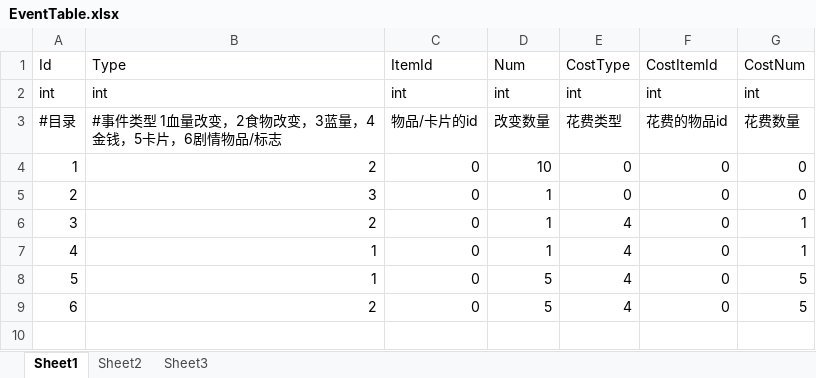
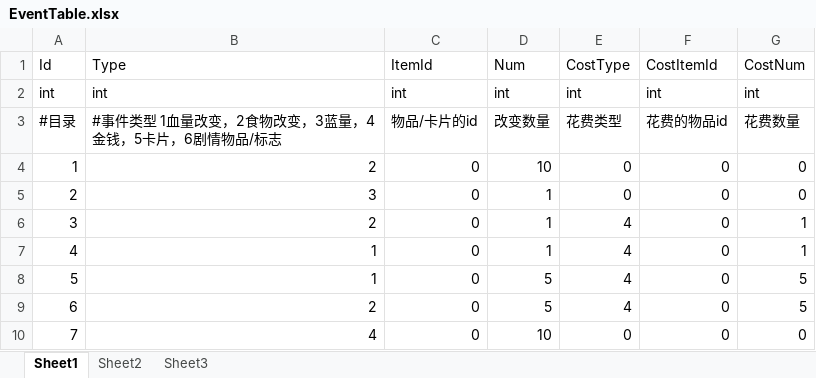
Before and after one commit to 976047167/BIG_HEAD, an Excel workbook: DataTable/EventTable.xlsx, sheet Sheet1, drawn as a sheet; values as stored, in another font and other column widths than the file's, no borders; the diff names each change by its address in the sheet, - before the commit and + after, or states it on an @@ line.

```diff
--- a/DataTable/EventTable.xlsx (sheet Sheet1)
+++ b/DataTable/EventTable.xlsx (sheet Sheet1)
+row 10: 7 | 4 | 0 | 10 | 0 | 0 | 0
```
Also changed, not shown: DataTable/BoxTable.xlsx, DataTable/DialogTable.xlsx, 16 other files.
